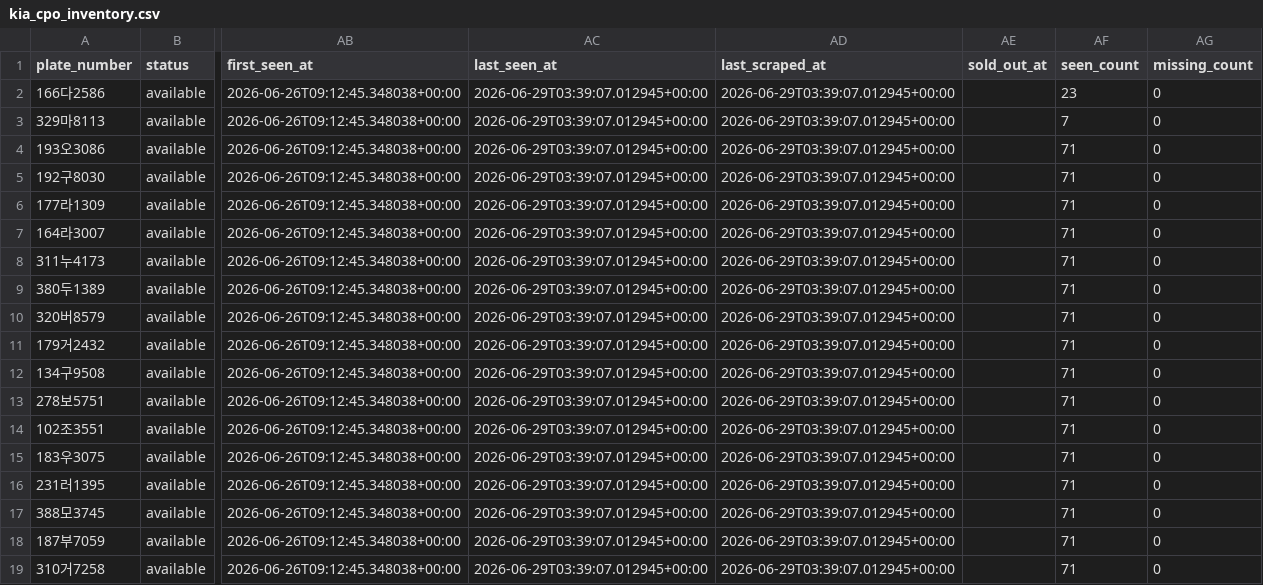
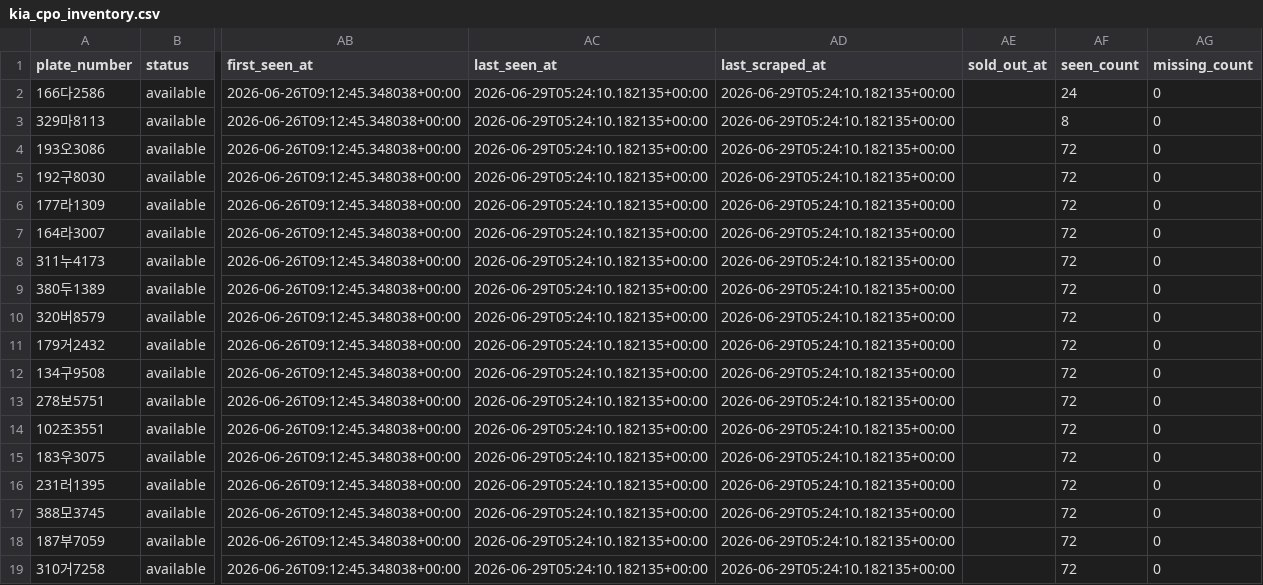
Before and after one commit to hongseok-lee/kia_cpo, a CSV file: db/kia_cpo_inventory.csv, drawn as a sheet; only a part is shown, gaps mark what is left out; the diff names each change by its address in the sheet, - before the commit and + after, or states it on an @@ line.

```diff
--- a/db/kia_cpo_inventory.csv
+++ b/db/kia_cpo_inventory.csv
-AC2:AC19 (last_seen_at): 2026-06-29T03:39:07.012945+00:00
+AC2:AC19 (last_seen_at): 2026-06-29T05:24:10.182135+00:00
-AD2:AD19 (last_scraped_at): 2026-06-29T03:39:07.012945+00:00
+AD2:AD19 (last_scraped_at): 2026-06-29T05:24:10.182135+00:00
-AF2 (seen_count): 23
+AF2 (seen_count): 24
-AF3 (seen_count): 7
+AF3 (seen_count): 8
-AF4:AF19 (seen_count): 71
+AF4:AF19 (seen_count): 72
```
Also changed, not shown: 1 other file.
